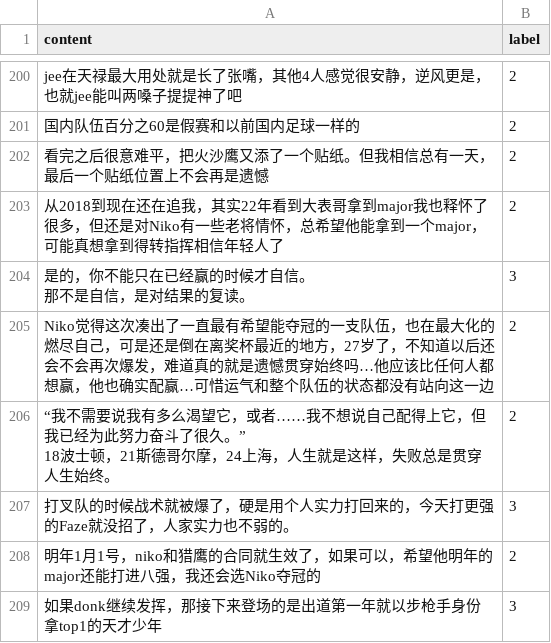
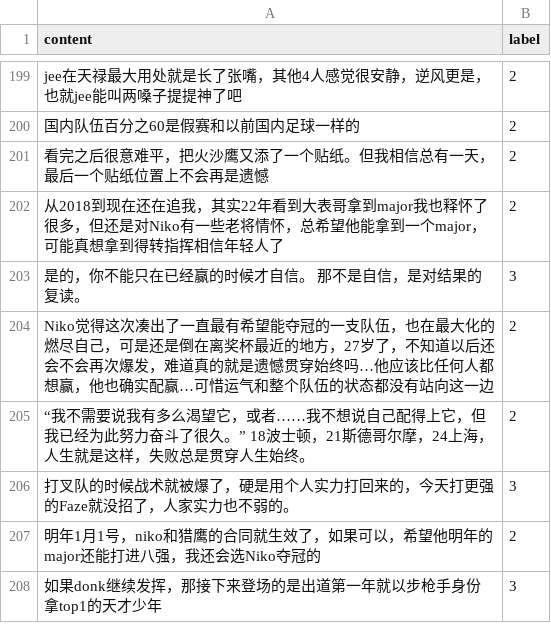
Before and after one commit to PhSeCl/Bilibili-Comment-and-Danmaku-Analysis, a CSV file: data/raw/xhc_train_comments_fixed.csv (was data/raw/xhc_train_comments.csv), drawn as a sheet; only a part is shown, gaps mark what is left out; the diff covers the shown part only.

Commit message:
修复了评论中自带换行、英文逗号导致的报错

```diff
--- a/data/raw/xhc_train_comments.csv
+++ b/data/raw/xhc_train_comments_fixed.csv
@@ -231,8 +202,5 @@ jee在天禄最大用处就是长了张嘴，其他4人感觉很安静，逆风
 从2018到现在还在追我，其实22年看到大表哥拿到major我也释怀了很多，但还是对Niko有一些老将情怀，总希望他能拿到一个major，可能真想拿到得转指挥相信年轻人了,2
-"是的，你不能只在已经赢的时候才自信。
-那不是自信，是对结果的复读。",3
+"是的，你不能只在已经赢的时候才自信。 那不是自信，是对结果的复读。",3
 Niko觉得这次凑出了一直最有希望能夺冠的一支队伍，也在最大化的燃尽自己，可是还是倒在离奖杯最近的地方，27岁了，不知道以后还会不会再次爆发，难道真的就是遗憾贯穿始终吗…他应该比任何人都想赢，他也确实配赢…可惜运气和整个队伍的状态都没有站向这一边,2
-"“我不需要说我有多么渴望它，或者……我不想说自己配得上它，但我已经为此努力奋斗了很久。”
-
-18波士顿，21斯德哥尔摩，24上海，人生就是这样，失败总是贯穿人生始终。",2
+"“我不需要说我有多么渴望它，或者……我不想说自己配得上它，但我已经为此努力奋斗了很久。” 18波士顿，21斯德哥尔摩，24上海，人生就是这样，失败总是贯穿人生始终。",2
 打叉队的时候战术就被爆了，硬是用个人实力打回来的，今天打更强的Faze就没招了，人家实力也不弱的。,3
```
Also changed, not shown: 2 removed rows and 50 edited cells elsewhere in this file.
